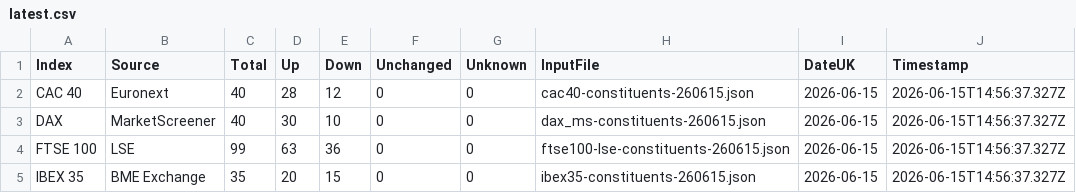
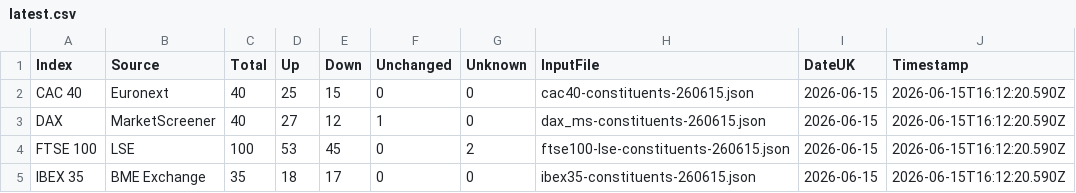
Before and after one commit to compound-lab/data, a CSV file: published/data/datasets/index_breadth/latest.csv, drawn as a sheet.

```diff
--- a/published/data/datasets/index_breadth/latest.csv
+++ b/published/data/datasets/index_breadth/latest.csv
@@ -1,5 +1,5 @@
 Index,Source,Total,Up,Down,Unchanged,Unknown,InputFile,DateUK,Timestamp
-CAC 40,Euronext,40,28,12,0,0,cac40-constituents-260615.json,2026-06-15,2026-06-15T14:56:37.327Z
-DAX,MarketScreener,40,30,10,0,0,dax_ms-constituents-260615.json,2026-06-15,2026-06-15T14:56:37.327Z
-FTSE 100,LSE,99,63,36,0,0,ftse100-lse-constituents-260615.json,2026-06-15,2026-06-15T14:56:37.327Z
-IBEX 35,BME Exchange,35,20,15,0,0,ibex35-constituents-260615.json,2026-06-15,2026-06-15T14:56:37.327Z
+CAC 40,Euronext,40,25,15,0,0,cac40-constituents-260615.json,2026-06-15,2026-06-15T16:12:20.590Z
+DAX,MarketScreener,40,27,12,1,0,dax_ms-constituents-260615.json,2026-06-15,2026-06-15T16:12:20.590Z
+FTSE 100,LSE,100,53,45,0,2,ftse100-lse-constituents-260615.json,2026-06-15,2026-06-15T16:12:20.590Z
+IBEX 35,BME Exchange,35,18,17,0,0,ibex35-constituents-260615.json,2026-06-15,2026-06-15T16:12:20.590Z
```
Also changed, not shown: published/data/datasets/index_headlines/etf_latest.csv, published/data/datasets/index_headlines/latest.csv, 24 other files.
